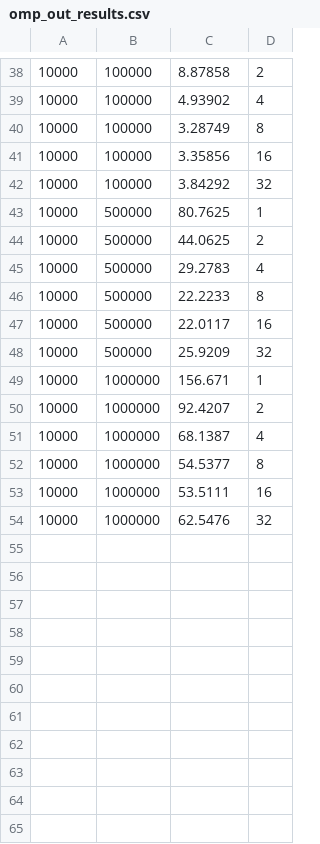
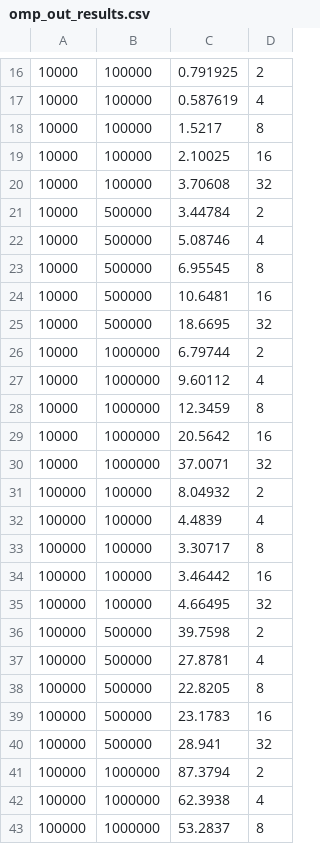
Before and after one commit to Scherp03/Parallelized-Solution-of-1D-Heat-Equation, a CSV file: codes_and_jobs/omp_out_results.csv, drawn as a sheet; only a part is shown, gaps mark what is left out; the diff covers the shown part only.

```diff
--- a/codes_and_jobs/omp_out_results.csv
+++ b/codes_and_jobs/omp_out_results.csv
@@ -38,17 +16,28 @@
-10000,100000,8.87858,2
-10000,100000,4.93902,4
-10000,100000,3.28749,8
-10000,100000,3.35856,16
-10000,100000,3.84292,32
-10000,500000,80.7625,1
-10000,500000,44.0625,2
-10000,500000,29.2783,4
-10000,500000,22.2233,8
-10000,500000,22.0117,16
-10000,500000,25.9209,32
-10000,1000000,156.671,1
-10000,1000000,92.4207,2
-10000,1000000,68.1387,4
-10000,1000000,54.5377,8
-10000,1000000,53.5111,16
-10000,1000000,62.5476,32
+10000,100000,0.791925,2
+10000,100000,0.587619,4
+10000,100000,1.5217,8
+10000,100000,2.10025,16
+10000,100000,3.70608,32
+10000,500000,3.44784,2
+10000,500000,5.08746,4
+10000,500000,6.95545,8
+10000,500000,10.6481,16
+10000,500000,18.6695,32
+10000,1000000,6.79744,2
+10000,1000000,9.60112,4
+10000,1000000,12.3459,8
+10000,1000000,20.5642,16
+10000,1000000,37.0071,32
+100000,100000,8.04932,2
+100000,100000,4.4839,4
+100000,100000,3.30717,8
+100000,100000,3.46442,16
+100000,100000,4.66495,32
+100000,500000,39.7598,2
+100000,500000,27.8781,4
+100000,500000,22.8205,8
+100000,500000,23.1783,16
+100000,500000,28.941,32
+100000,1000000,87.3794,2
+100000,1000000,62.3938,4
+100000,1000000,53.2837,8
```
Also changed, not shown: 2 added rows, 22 removed rows and 15 edited cells elsewhere in this file, codes_and_jobs/mpi_out_results.csv, 28 other files.
